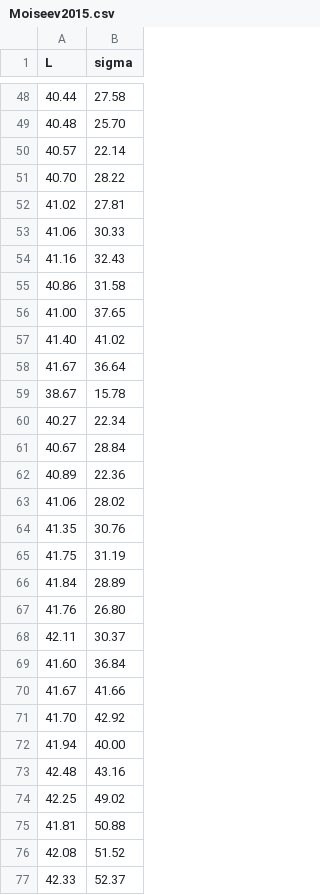
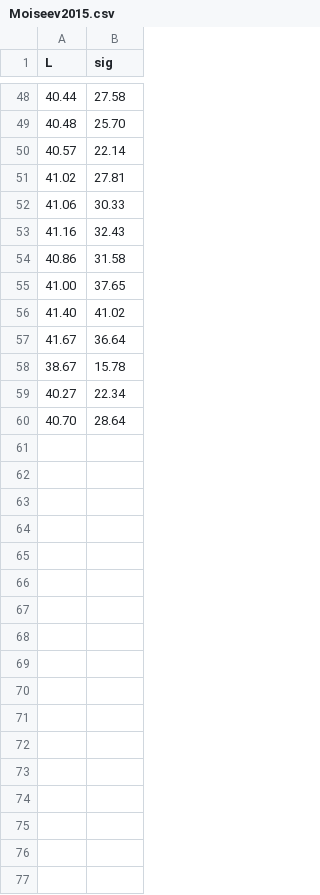
Before and after one commit to will-henney/JavGVastro-PhD, a CSV file: DataOthers/Moiseev2015.csv, drawn as a sheet; only a part is shown, gaps mark what is left out; removed rows and columns are numbered as before the commit, all else as after; the diff names each change by its address in the sheet, - before the commit and + after, or states it on an @@ line.

Commit message:
Sigma correlation
Data from literature

```diff
--- a/DataOthers/Moiseev2015.csv
+++ b/DataOthers/Moiseev2015.csv
-B1: sigma
+B1: sig
-row 51: 40.70 | 28.22
-row 61: 40.67 | 28.84
-row 62: 40.89 | 22.36
-row 63: 41.06 | 28.02
-row 64: 41.35 | 30.76
-row 65: 41.75 | 31.19
-row 66: 41.84 | 28.89
-row 67: 41.76 | 26.80
-row 68: 42.11 | 30.37
-row 69: 41.60 | 36.84
-row 70: 41.67 | 41.66
-row 71: 41.70 | 42.92
-row 72: 41.94 | 40.00
-row 73: 42.48 | 43.16
-row 74: 42.25 | 49.02
-row 75: 41.81 | 50.88
-row 76: 42.08 | 51.52
-row 77: 42.33 | 52.37
+row 60: 40.70 | 28.64
```
Also changed, not shown: 4 other files.
